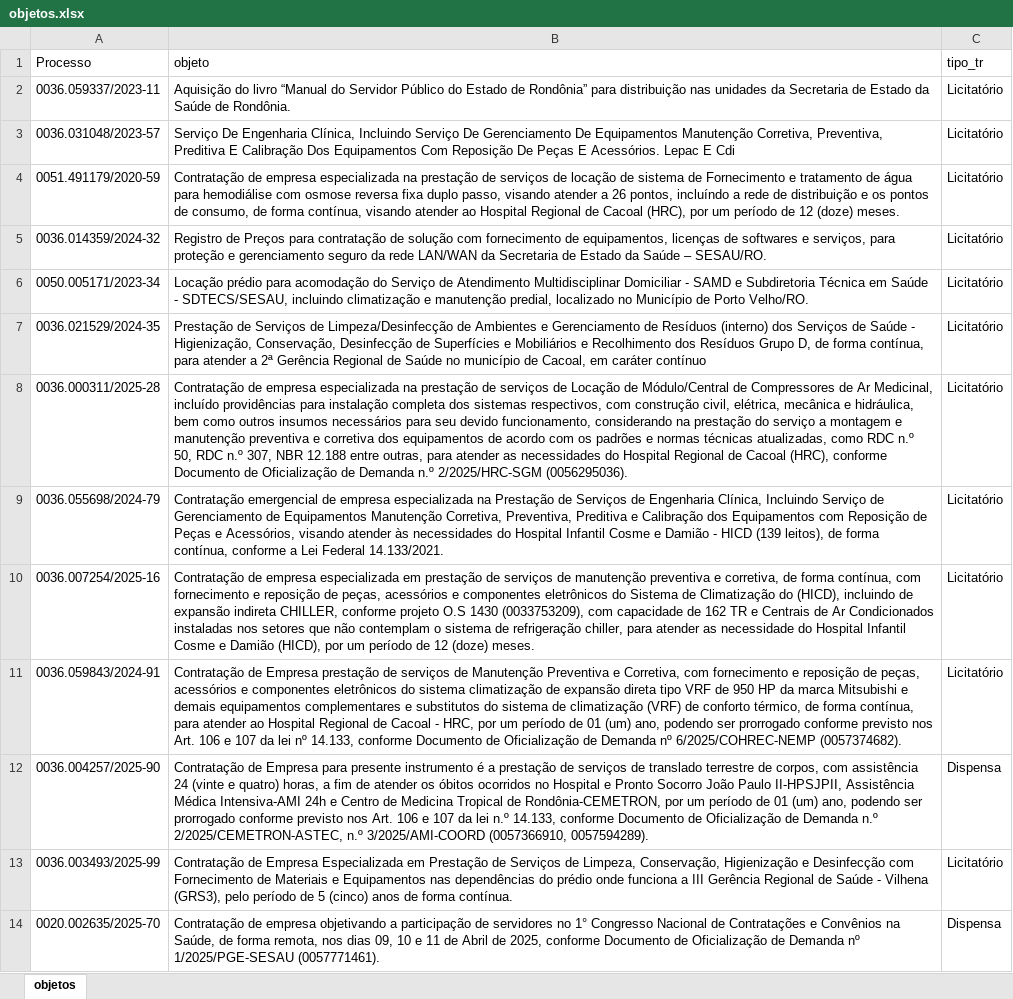
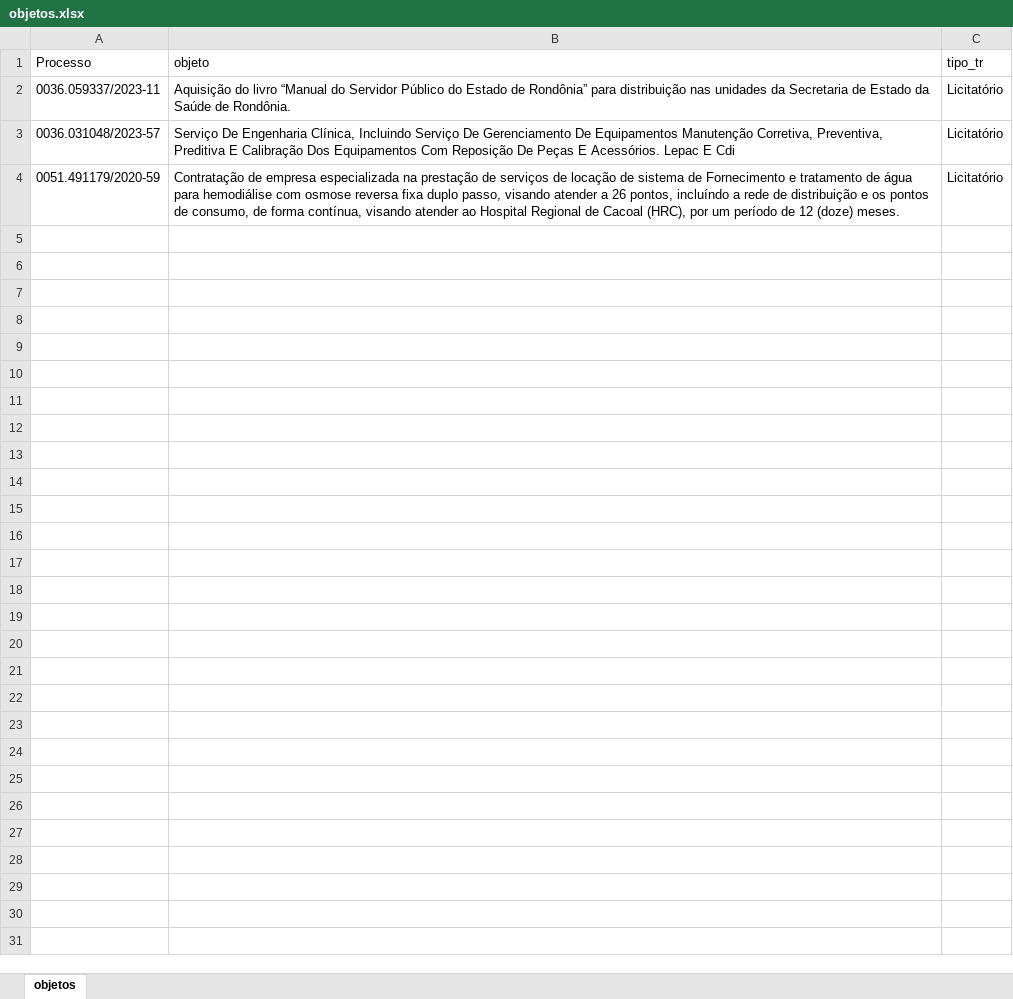
Before and after one commit to euleozed/gecomp-sesau, an Excel workbook: backend/objetos.xlsx, sheet objetos, drawn as a sheet; only a part is shown; values as stored, in another font and other column widths than the file's, no borders; the diff covers the shown part only; the diff names each change by its address in the sheet, - before the commit and + after, or states it on an @@ line.

```diff
--- a/backend/objetos.xlsx (sheet objetos)
+++ b/backend/objetos.xlsx (sheet objetos)
-row 5: 0036.014359/2024-32 | Registro de Preços para contratação de solução com fornecimento de equipamentos, licenças de softwares e serviços, para proteção e gerenciamento seguro da rede LAN/WAN da Secretaria de Estado da Saúde – SESAU/RO. | Licitatório
-row 6: 0050.005171/2023-34 | Locação prédio para acomodação do Serviço de Atendimento Multidisciplinar Domiciliar - SAMD e Subdiretoria Técnica em Saúde - SDTECS/SESAU, incluindo climatização e manutenção predial, localizado no Município de Porto Velho/RO. | Licitatório
-row 7: 0036.021529/2024-35 | Prestação de Serviços de Limpeza/Desinfecção de Ambientes e Gerenciamento de Resíduos (interno) dos Serviços de Saúde - Higienização, Conservação, Desinfecção de Superfícies e Mobiliários e Recolhimento dos Resíduos Grupo D, de forma contínua, para atender a 2ª Gerência Regional de Saúde no município de Cacoal, em caráter contínuo | Licitatório
-row 8: 0036.000311/2025-28 | Contratação de empresa especializada na prestação de serviços de Locação de Módulo/Central de Compressores de Ar Medicinal, incluído providências para instalação completa dos sistemas respectivos, com construção civil, elétrica, mecânica e hidráulica, bem como outros insumos necessários para seu devido funcionamento, considerando na prestação do serviço a montagem e manutenção preventiva e corretiva dos equipamentos de acordo com os padrões e normas técnicas atualizadas, como RDC n.º 50, RDC n.º 307, NBR 12.188 entre outras, para atender as necessidades do Hospital Regional de Cacoal (HRC), conforme Documento de Oficialização de Demanda n.º 2/2025/HRC-SGM (0056295036). | Licitatório
-row 9: 0036.055698/2024-79 | Contratação emergencial de empresa especializada na Prestação de Serviços de Engenharia Clínica, Incluindo Serviço de Gerenciamento de Equipamentos Manutenção Corretiva, Preventiva, Preditiva e Calibração dos Equipamentos com Reposição de Peças e Acessórios, visando atender às necessidades do Hospital Infantil Cosme e Damião - HICD (139 leitos), de forma contínua, conforme a Lei Federal 14.133/2021. | Licitatório
-row 10: 0036.007254/2025-16 | Contratação de empresa especializada em prestação de serviços de manutenção preventiva e corretiva, de forma contínua, com fornecimento e reposição de peças, acessórios e componentes eletrônicos do Sistema de Climatização do (HICD), incluindo de expansão indireta CHILLER, conforme projeto O.S 1430 (0033753209), com capacidade de 162 TR e Centrais de Ar Condicionados instaladas nos setores que não contemplam o sistema de refrigeração chiller, para atender as necessidade do Hospital Infantil Cosme e Damião (HICD), por um período de 12 (doze) meses. | Licitatório
-row 11: 0036.059843/2024-91 | Contratação de Empresa prestação de serviços de Manutenção Preventiva e Corretiva, com fornecimento e reposição de peças, acessórios e componentes eletrônicos do sistema climatização de expansão direta tipo VRF de 950 HP da marca Mitsubishi e demais equipamentos complementares e substitutos do sistema de climatização (VRF) de conforto térmico, de forma contínua, para atender ao Hospital Regional de Cacoal - HRC, por um período de 01 (um) ano, podendo ser prorrogado conforme previsto nos Art. 106 e 107 da lei nº 14.133, conforme Documento de Oficialização de Demanda nº 6/2025/COHREC-NEMP (0057374682). | Licitatório
-row 12: 0036.004257/2025-90 | Contratação de Empresa para presente instrumento é a prestação de serviços de translado terrestre de corpos, com assistência 24 (vinte e quatro) horas, a fim de atender os óbitos ocorridos no Hospital e Pronto Socorro João Paulo II-HPSJPII, Assistência Médica Intensiva-AMI 24h e Centro de Medicina Tropical de Rondônia-CEMETRON, por um período de 01 (um) ano, podendo ser prorrogado conforme previsto nos Art. 106 e 107 da lei n.º 14.133, conforme Documento de Oficialização de Demanda n.º 2/2025/CEMETRON-ASTEC, n.º 3/2025/AMI-COORD (0057366910, 0057594289). | Dispensa
-row 13: 0036.003493/2025-99 | Contratação de Empresa Especializada em Prestação de Serviços de Limpeza, Conservação, Higienização e Desinfecção com Fornecimento de Materiais e Equipamentos nas dependências do prédio onde funciona a III Gerência Regional de Saúde - Vilhena (GRS3), pelo período de 5 (cinco) anos de forma contínua. | Licitatório
-row 14: 0020.002635/2025-70 | Contratação de empresa objetivando a participação de servidores no 1° Congresso Nacional de Contratações e Convênios na Saúde, de forma remota, nos dias 09, 10 e 11 de Abril de 2025, conforme Documento de Oficialização de Demanda nº 1/2025/PGE-SESAU (0057771461). | Dispensa
```
Also changed, not shown: 253 removed rows elsewhere in this sheet, 12 other files.
